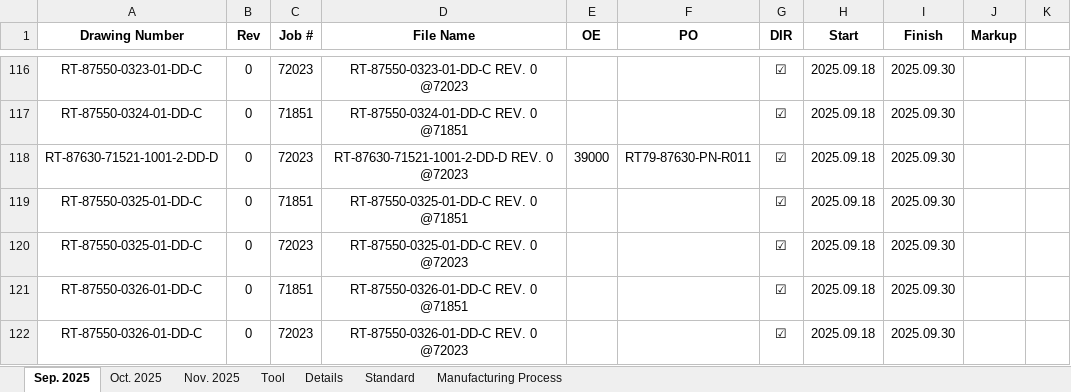
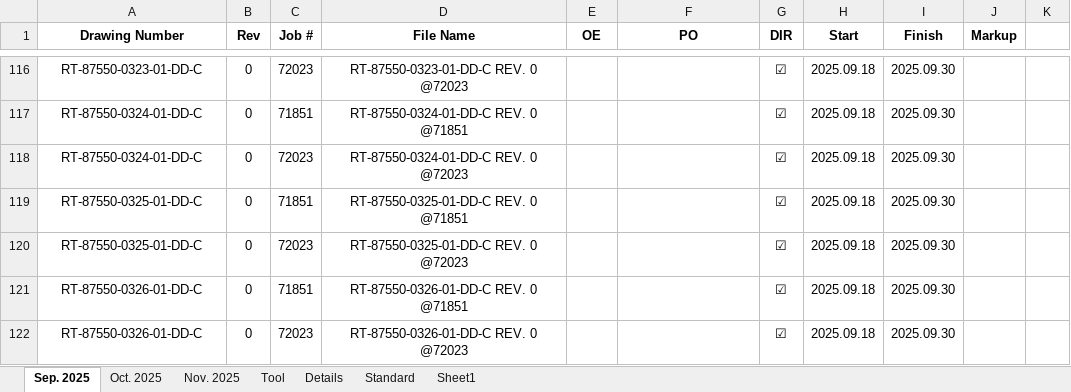
Before and after one commit to MadLeon/manufacturing_process_schedule, an Excel workbook: Measuring Tools.xlsm, sheet Sep. 2025, drawn as a sheet; only a part is shown, gaps mark what is left out; values as stored, in another font and other column widths than the file's, no borders; the diff names each change by its address in the sheet, - before the commit and + after, or states it on an @@ line.

```diff
--- a/Measuring Tools.xlsm (sheet Sep. 2025)
+++ b/Measuring Tools.xlsm (sheet Sep. 2025)
-sheet tab: Manufacturing Process
+sheet tab: Sheet1
-A118 (Drawing Number): RT-87630-71521-1001-2-DD-D
+A118 (Drawing Number): RT-87550-0324-01-DD-C
-D118 (File Name): RT-87630-71521-1001-2-DD-D REV. 0 @72023
+D118 (File Name): RT-87550-0324-01-DD-C REV. 0 @72023
-E118 (OE): 39000
+E118 (OE): (empty)
-F118 (PO): RT79-87630-PN-R011
+F118 (PO): (empty)
```
Also changed, not shown: sheet Nov. 2025, sheet Sheet1, charts or pictures, 2 other files.
